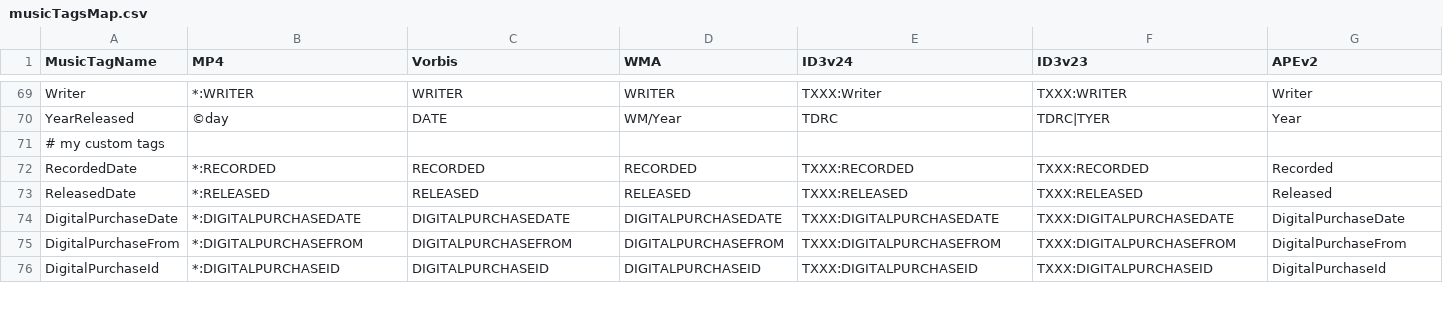
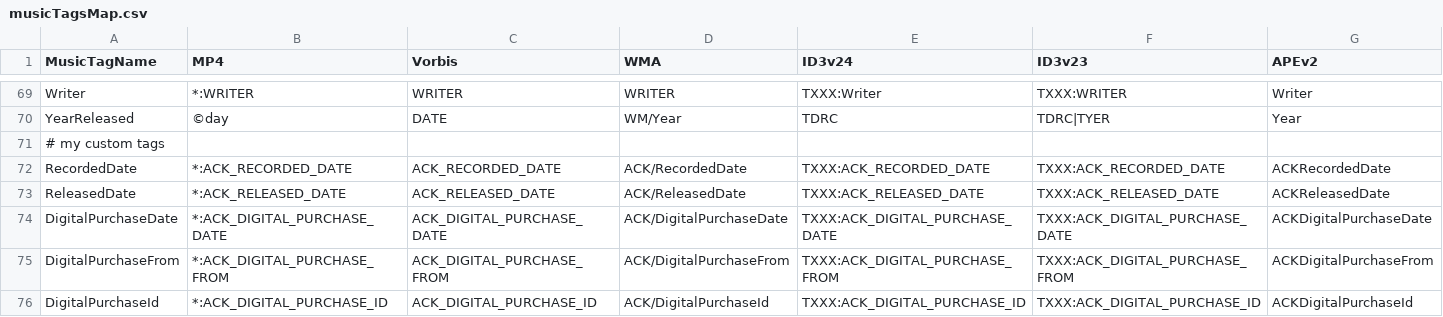
Before and after one commit to ackphht/scripts, a CSV file: musicFileProperties/musicTagsMap.csv, drawn as a sheet; only a part is shown, gaps mark what is left out; the diff covers the shown part only.

```diff
--- a/musicFileProperties/musicTagsMap.csv
+++ b/musicFileProperties/musicTagsMap.csv
@@ -71,6 +71,6 @@ YearReleased,©day,DATE,WM/Year,TDRC,TDRC|TYER,Year
 # my custom tags,,,,,,
-RecordedDate,*:RECORDED,RECORDED,RECORDED,TXXX:RECORDED,TXXX:RECORDED,Recorded
-ReleasedDate,*:RELEASED,RELEASED,RELEASED,TXXX:RELEASED,TXXX:RELEASED,Released
-DigitalPurchaseDate,*:DIGITALPURCHASEDATE,DIGITALPURCHASEDATE,DIGITALPURCHASEDATE,TXXX:DIGITALPURCHASEDATE,TXXX:DIGITALPURCHASEDATE,DigitalPurchaseDate
-DigitalPurchaseFrom,*:DIGITALPURCHASEFROM,DIGITALPURCHASEFROM,DIGITALPURCHASEFROM,TXXX:DIGITALPURCHASEFROM,TXXX:DIGITALPURCHASEFROM,DigitalPurchaseFrom
-DigitalPurchaseId,*:DIGITALPURCHASEID,DIGITALPURCHASEID,DIGITALPURCHASEID,TXXX:DIGITALPURCHASEID,TXXX:DIGITALPURCHASEID,DigitalPurchaseId
+RecordedDate,*:ACK_RECORDED_DATE,ACK_RECORDED_DATE,ACK/RecordedDate,TXXX:ACK_RECORDED_DATE,TXXX:ACK_RECORDED_DATE,ACKRecordedDate
+ReleasedDate,*:ACK_RELEASED_DATE,ACK_RELEASED_DATE,ACK/ReleasedDate,TXXX:ACK_RELEASED_DATE,TXXX:ACK_RELEASED_DATE,ACKReleasedDate
+DigitalPurchaseDate,*:ACK_DIGITAL_PURCHASE_DATE,ACK_DIGITAL_PURCHASE_DATE,ACK/DigitalPurchaseDate,TXXX:ACK_DIGITAL_PURCHASE_DATE,TXXX:ACK_DIGITAL_PURCHASE_DATE,ACKDigitalPurchaseDate
+DigitalPurchaseFrom,*:ACK_DIGITAL_PURCHASE_FROM,ACK_DIGITAL_PURCHASE_FROM,ACK/DigitalPurchaseFrom,TXXX:ACK_DIGITAL_PURCHASE_FROM,TXXX:ACK_DIGITAL_PURCHASE_FROM,ACKDigitalPurchaseFrom
+DigitalPurchaseId,*:ACK_DIGITAL_PURCHASE_ID,ACK_DIGITAL_PURCHASE_ID,ACK/DigitalPurchaseId,TXXX:ACK_DIGITAL_PURCHASE_ID,TXXX:ACK_DIGITAL_PURCHASE_ID,ACKDigitalPurchaseId
```
Also changed, not shown: 2 added rows, 2 removed rows and 35 edited cells elsewhere in this file, 1 other file.
